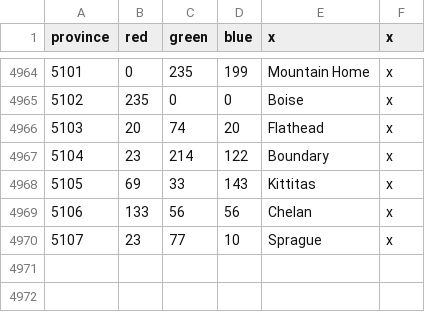
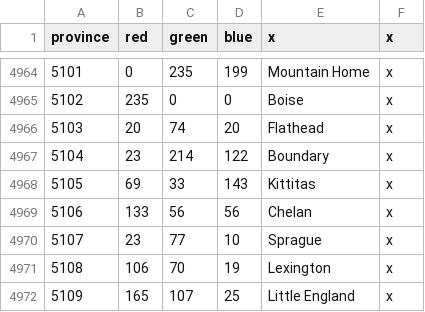
Before and after one commit to LAtE-Team/LAtE-Standalone, a CSV file: LAtE_EU4/map/definition.csv, drawn as a sheet; only a part is shown, gaps mark what is left out; the diff names each change by its address in the sheet, - before the commit and + after, or states it on an @@ line.

Commit message:
Added 2 more provinces to Kentucky, Split into 2 states

```diff
--- a/LAtE_EU4/map/definition.csv
+++ b/LAtE_EU4/map/definition.csv
+row 4971: 5108 | 106 | 70 | 19 | Lexington | x
+row 4972: 5109 | 165 | 107 | 25 | Little England | x
```
Also changed, not shown: 11 other files.
